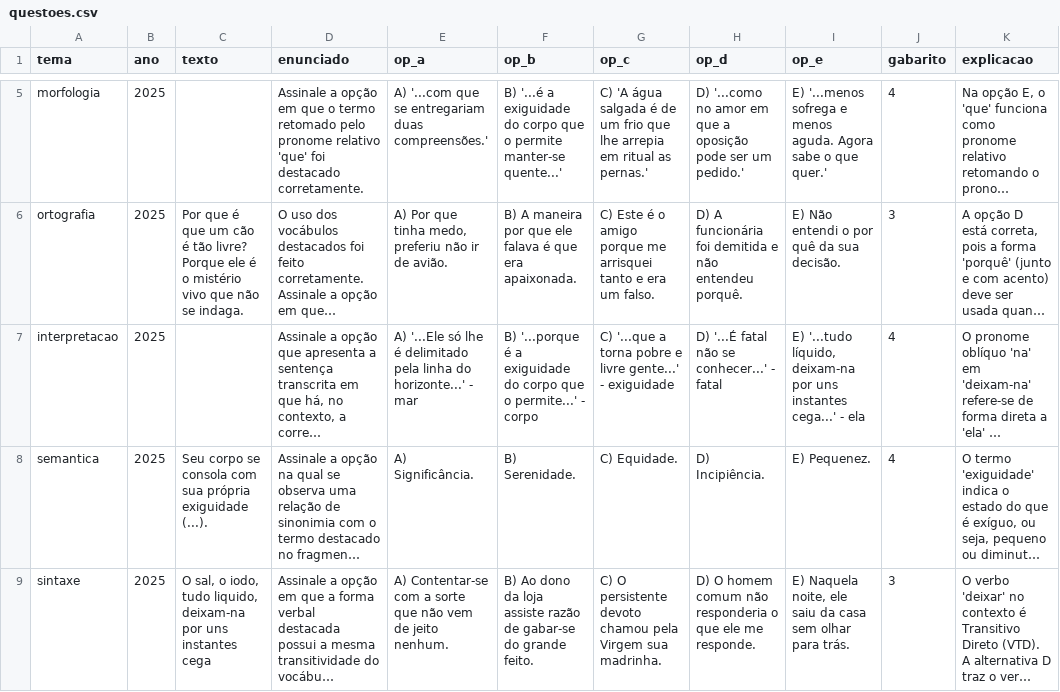
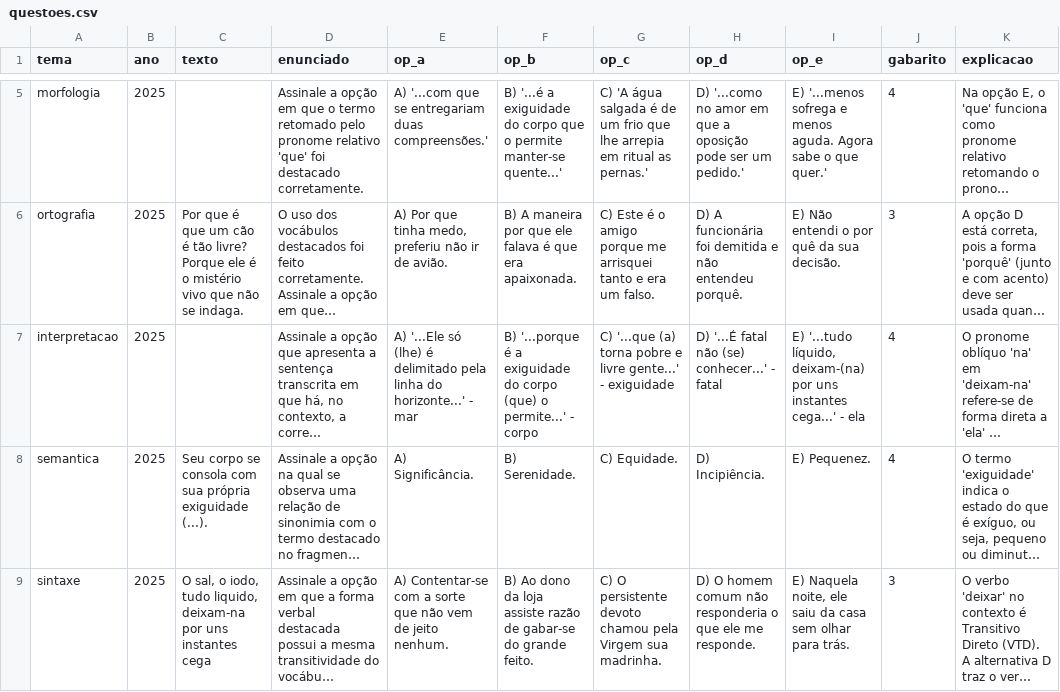
Before and after one commit to lucas-gr-git/projeto_rm2, a CSV file: questoes.csv, drawn as a sheet; only a part is shown, gaps mark what is left out; long unchanged cells end in …; the diff names each change by its address in the sheet, - before the commit and + after, or states it on an @@ line.

Commit message:
Update questoes.csv

```diff
--- a/questoes.csv
+++ b/questoes.csv
-E7 (op_a): …'...Ele só lhe é delimitado…
+E7 (op_a): …'...Ele só (lhe) é delimitado…
-F7 (op_b): …do corpo que o permite...'…
+F7 (op_b): …do corpo (que) o permite...'…
-G7 (op_c): C) '...que a torna pobre…
+G7 (op_c): C) '...que (a) torna pobre…
-H7 (op_d): D) '...É fatal não se conhecer...' - fatal
+H7 (op_d): D) '...É fatal não (se) conhecer...' - fatal
-I7 (op_e): …'...tudo líquido, deixam-na por uns…
+I7 (op_e): …'...tudo líquido, deixam-(na) por uns…
```
